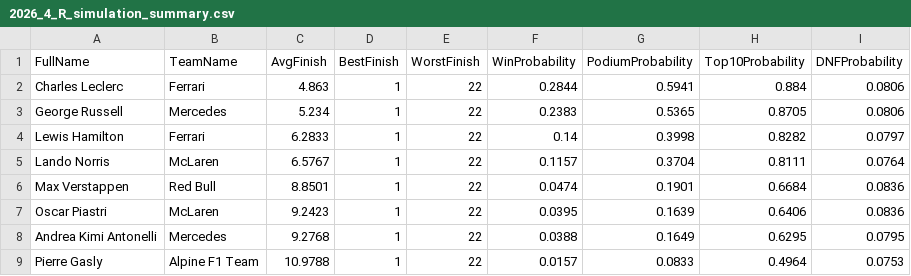
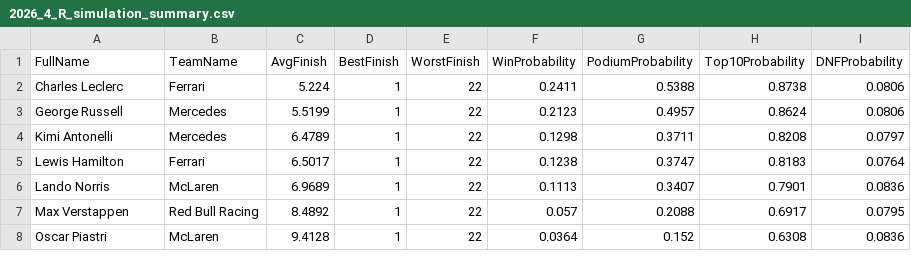
Before and after one commit to mbailey304/f1predictor, a CSV file: outputs/2026_4_R_simulation_summary.csv, drawn as a sheet; only a part is shown; the diff covers the shown part only.

```diff
--- a/outputs/2026_4_R_simulation_summary.csv
+++ b/outputs/2026_4_R_simulation_summary.csv
@@ -1,9 +1,8 @@
 FullName,TeamName,AvgFinish,BestFinish,WorstFinish,WinProbability,PodiumProbability,Top10Probability,DNFProbability
-Charles Leclerc,Ferrari,4.863,1,22,0.2844,0.5941,0.884,0.0806
-George Russell,Mercedes,5.234,1,22,0.2383,0.5365,0.8705,0.0806
-Lewis Hamilton,Ferrari,6.2833,1,22,0.14,0.3998,0.8282,0.0797
-Lando Norris,McLaren,6.5767,1,22,0.1157,0.3704,0.8111,0.0764
-Max Verstappen,Red Bull,8.8501,1,22,0.0474,0.1901,0.6684,0.0836
-Oscar Piastri,McLaren,9.2423,1,22,0.0395,0.1639,0.6406,0.0836
-Andrea Kimi Antonelli,Mercedes,9.2768,1,22,0.0388,0.1649,0.6295,0.0795
-Pierre Gasly,Alpine F1 Team,10.9788,1,22,0.0157,0.0833,0.4964,0.0753
+Charles Leclerc,Ferrari,5.224,1,22,0.2411,0.5388,0.8738,0.0806
+George Russell,Mercedes,5.5199,1,22,0.2123,0.4957,0.8624,0.0806
+Kimi Antonelli,Mercedes,6.4789,1,22,0.1298,0.3711,0.8208,0.0797
+Lewis Hamilton,Ferrari,6.5017,1,22,0.1238,0.3747,0.8183,0.0764
+Lando Norris,McLaren,6.9689,1,22,0.1113,0.3407,0.7901,0.0836
+Max Verstappen,Red Bull Racing,8.4892,1,22,0.057,0.2088,0.6917,0.0795
+Oscar Piastri,McLaren,9.4128,1,22,0.0364,0.152,0.6308,0.0836
```
Also changed, not shown: 6 added rows, 5 removed rows and 43 edited cells elsewhere in this file, outputs/2026_4_Q_predictions.csv, outputs/2026_4_R_predictions.csv, 3 other files.
